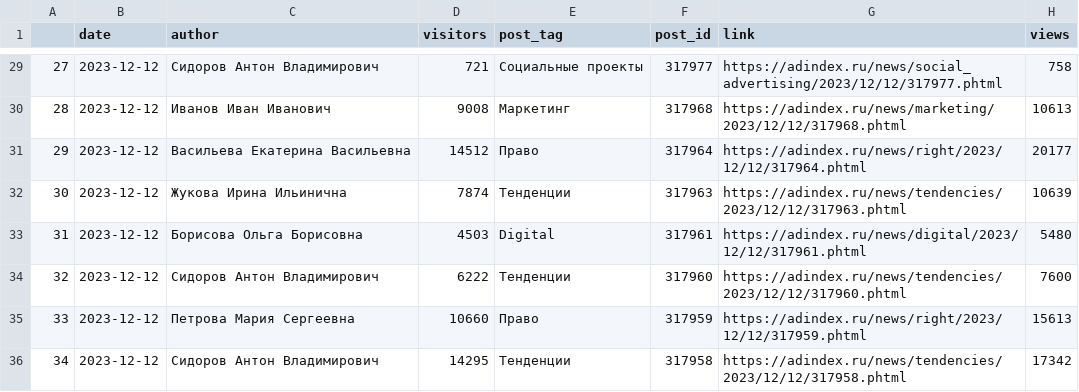
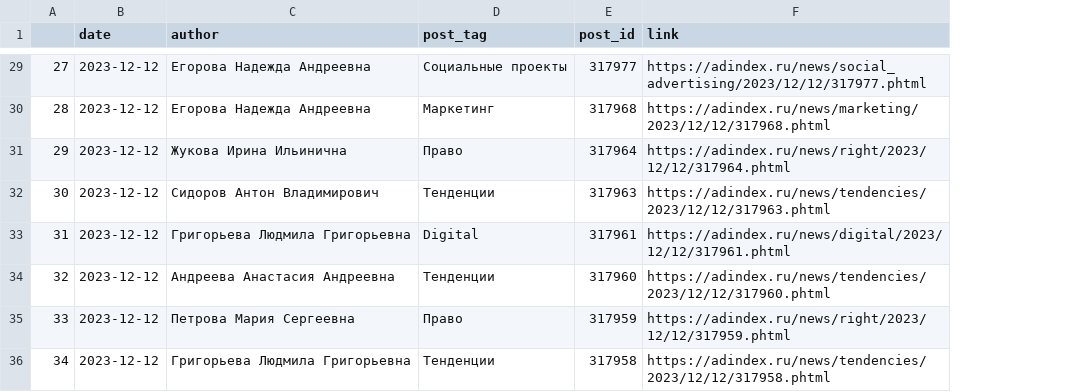
Before and after one commit to Meksis/AdIndexProject, a CSV file: AdIndex main news 2023-12-14 - 1 days.csv, drawn as a sheet; only a part is shown, gaps mark what is left out; the diff covers the shown part only; the diff names each change by its address in the sheet, - before the commit and + after, or states it on an @@ line.

```diff
--- a/AdIndex main news 2023-12-14 - 1 days.csv
+++ b/AdIndex main news 2023-12-14 - 1 days.csv
-column D (visitors), rows 29-36: 721 | 9008 | 14512 | 7874 | 4503 | 6222 | 10660 | 14295
-column H (views), rows 29-36: 758 | 10613 | 20177 | 10639 | 5480 | 7600 | 15613 | 17342
-C29 (author): Сидоров Антон Владимирович
+C29 (author): Егорова Надежда Андреевна
-C30 (author): Иванов Иван Иванович
+C30 (author): Егорова Надежда Андреевна
-C31 (author): Васильева Екатерина Васильевна
+C31 (author): Жукова Ирина Ильинична
-C32 (author): Жукова Ирина Ильинична
+C32 (author): Сидоров Антон Владимирович
-C33 (author): Борисова Ольга Борисовна
+C33 (author): Григорьева Людмила Григорьевна
-C34 (author): Сидоров Антон Владимирович
+C34 (author): Андреева Анастасия Андреевна
-C36 (author): Сидоров Антон Владимирович
+C36 (author): Григорьева Людмила Григорьевна
```
Also changed, not shown: 26 edited cells elsewhere in this file, AdIndex main news 2023-12-14 - 7 days.csv, 6 other files.
